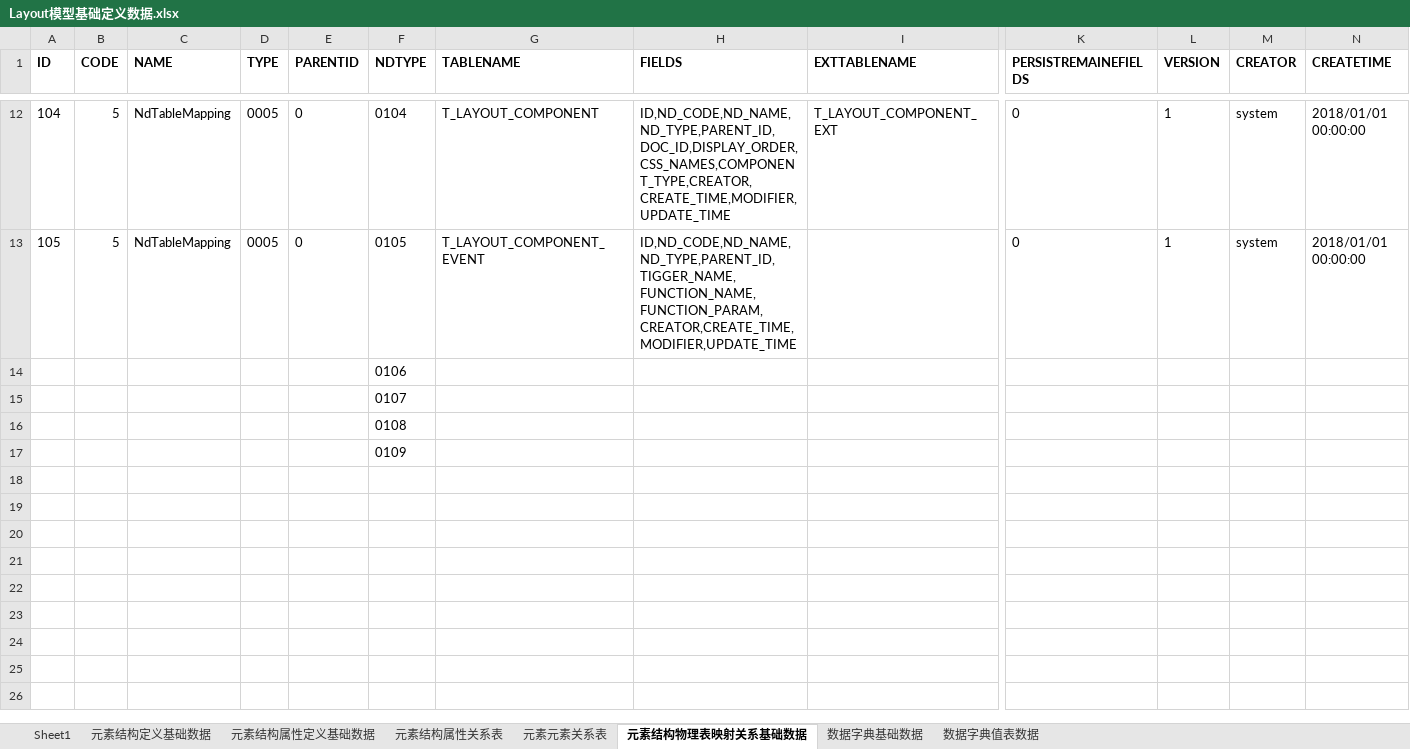
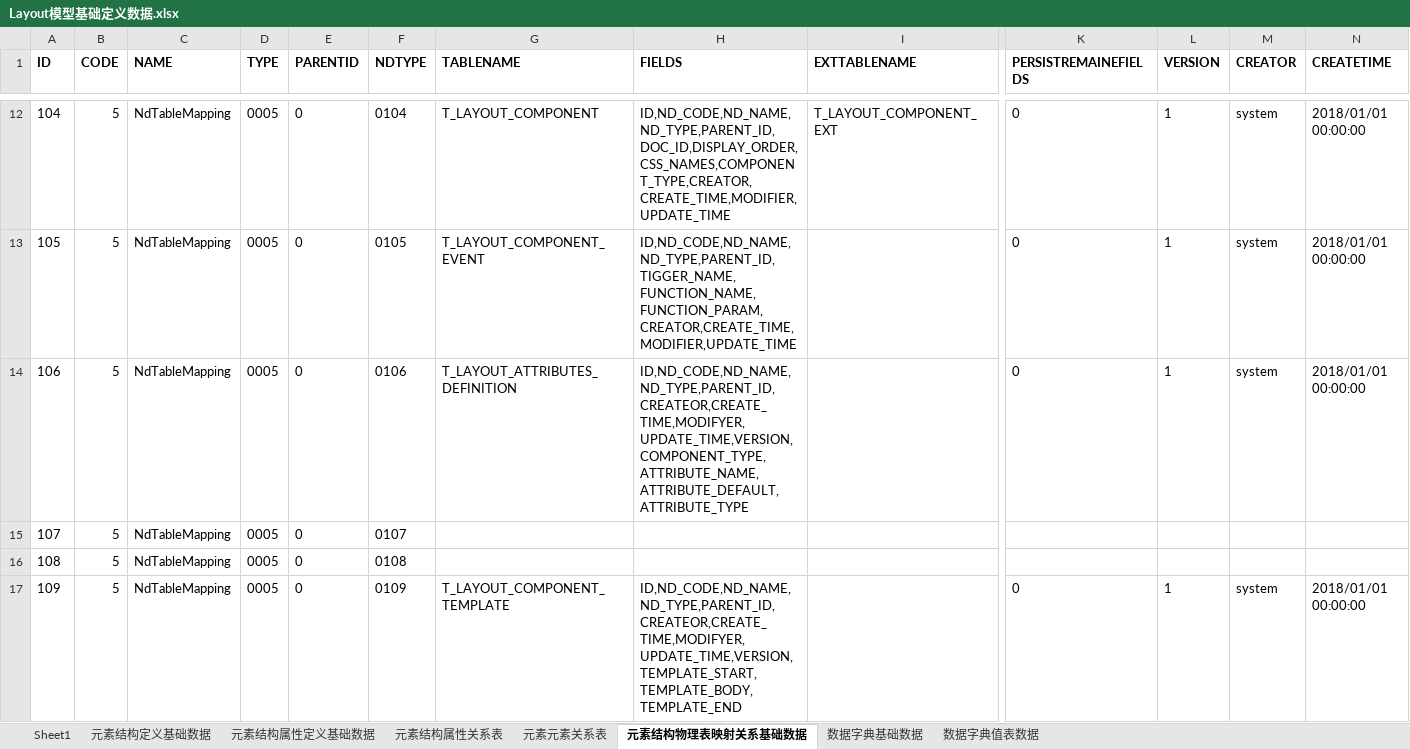
Before and after one commit to dbcdcw/home, an Excel workbook: Layout模型基础定义数据.xlsx, sheet 元素结构物理表映射关系基础数据, drawn as a sheet; only a part is shown, gaps mark what is left out; values as stored, in another font and other column widths than the file's, no borders; removed rows and columns are numbered as before the commit, all else as after; rows hold the shown columns only; the diff names each change by its address in the sheet, - before the commit and + after, or states it on an @@ line.

```diff
--- a/Layout模型基础定义数据.xlsx (sheet 元素结构物理表映射关系基础数据)
+++ b/Layout模型基础定义数据.xlsx (sheet 元素结构物理表映射关系基础数据)
-row 14:  |  |  |  |  | 0106
-row 15:  |  |  |  |  | 0107
-row 16:  |  |  |  |  | 0108
-row 17:  |  |  |  |  | 0109
+row 14: 106 | 5 | NdTableMapping | 0005 | 0 | 0106 | T_LAYOUT_ATTRIBUTES_DEFINITION | ID,ND_CODE,ND_NAME,ND_TYPE,PARENT_ID,CREATEOR,CREATE_TIME,MODIFYER,UPDATE_TIME,VERSION,COMPONENT_TYPE,ATTRIBUTE_NAME,ATTRIBUTE_DEFAULT,ATTRIBUTE_TYPE |  | 0 | 1 | system | 2018/01/01 00:00:00
+row 15: 107 | 5 | NdTableMapping | 0005 | 0 | 0107
+row 16: 108 | 5 | NdTableMapping | 0005 | 0 | 0108
+row 17: 109 | 5 | NdTableMapping | 0005 | 0 | 0109 | T_LAYOUT_COMPONENT_TEMPLATE | ID,ND_CODE,ND_NAME,ND_TYPE,PARENT_ID,CREATEOR,CREATE_TIME,MODIFYER,UPDATE_TIME,VERSION,TEMPLATE_START,TEMPLATE_BODY,TEMPLATE_END |  | 0 | 1 | system | 2018/01/01 00:00:00
```
